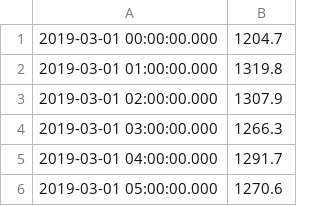
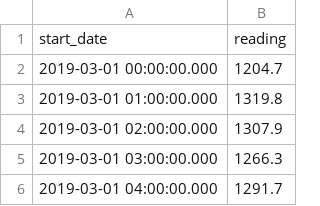
Before and after one commit to mpjovanovich/regression_meter_forecast, a CSV file: data/meter_reads_121997.csv, drawn as a sheet; only a part is shown; the shorter side is filled out with more unchanged rows; the diff names each change by its address in the sheet, - before the commit and + after, or states it on an @@ line.

```diff
--- a/data/meter_reads_121997.csv
+++ b/data/meter_reads_121997.csv
+row 1: start_date | reading
```
Also changed, not shown: data/temperature_121997.csv.
